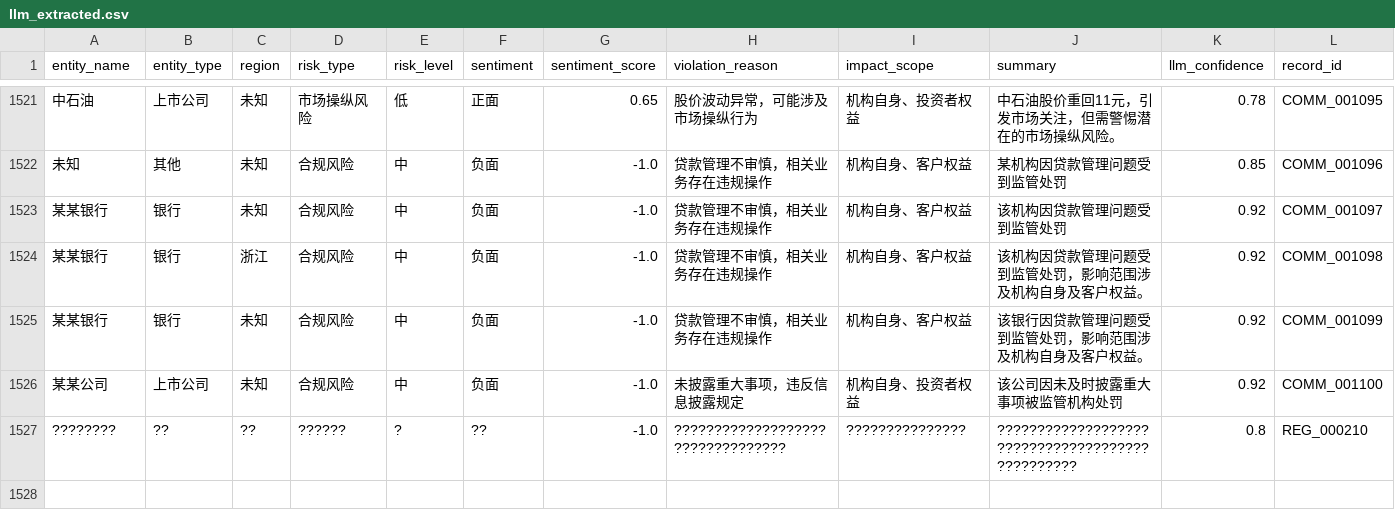
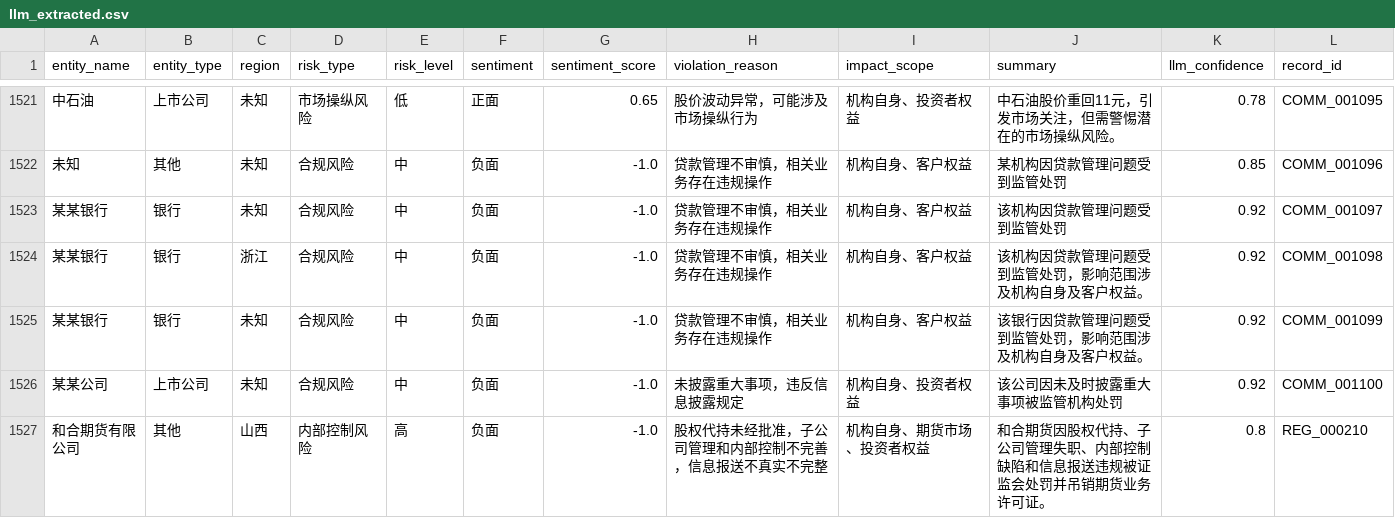
Before and after one commit to ziyue11/bigdata_final, a CSV file: data/processed/llm_extracted.csv, drawn as a sheet; only a part is shown, gaps mark what is left out; removed rows and columns are numbered as before the commit, all else as after; rows hold the shown columns only; the diff names each change by its address in the sheet, - before the commit and + after, or states it on an @@ line.

```diff
--- a/data/processed/llm_extracted.csv
+++ b/data/processed/llm_extracted.csv
-row 1527: ???????? | ?? | ?? | ?????? | ? | ?? | -1.0 | ????????????????????????????????? | ??????????????? | ???????????????????????????????????????????????? | 0.8 | REG_000210
+row 1527: 和合期货有限公司 | 其他 | 山西 | 内部控制风险 | 高 | 负面 | -1.0 | 股权代持未经批准，子公司管理和内部控制不完善，信息报送不真实不完整 | 机构自身、期货市场、投资者权益 | 和合期货因股权代持、子公司管理失职、内部控制缺陷和信息报送违规被证监会处罚并吊销期货业务许可证。 | 0.8 | REG_000210
```
Also changed, not shown: data/analysis/entity_risk_rank.csv, data/analysis/risk_relation_matrix.csv, 7 other files.
